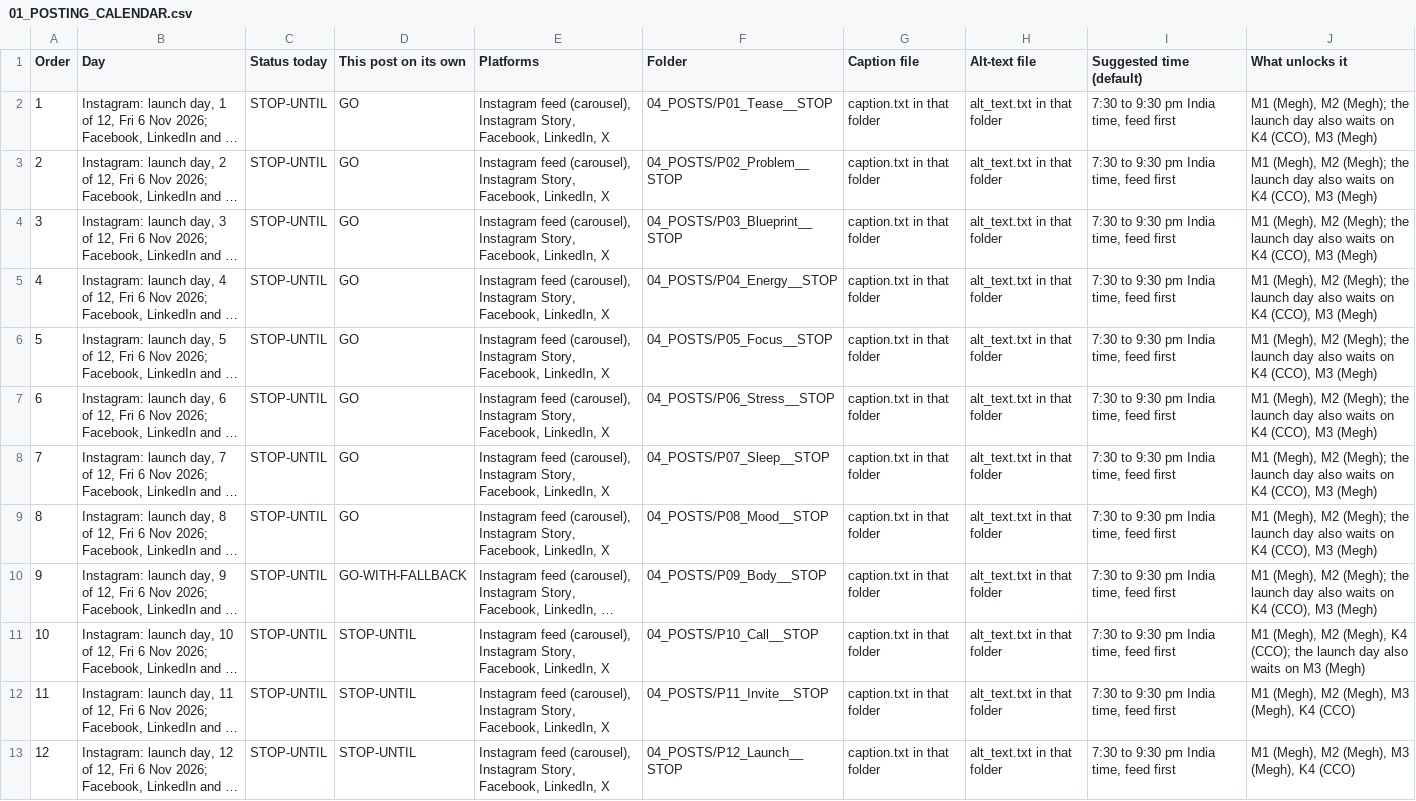
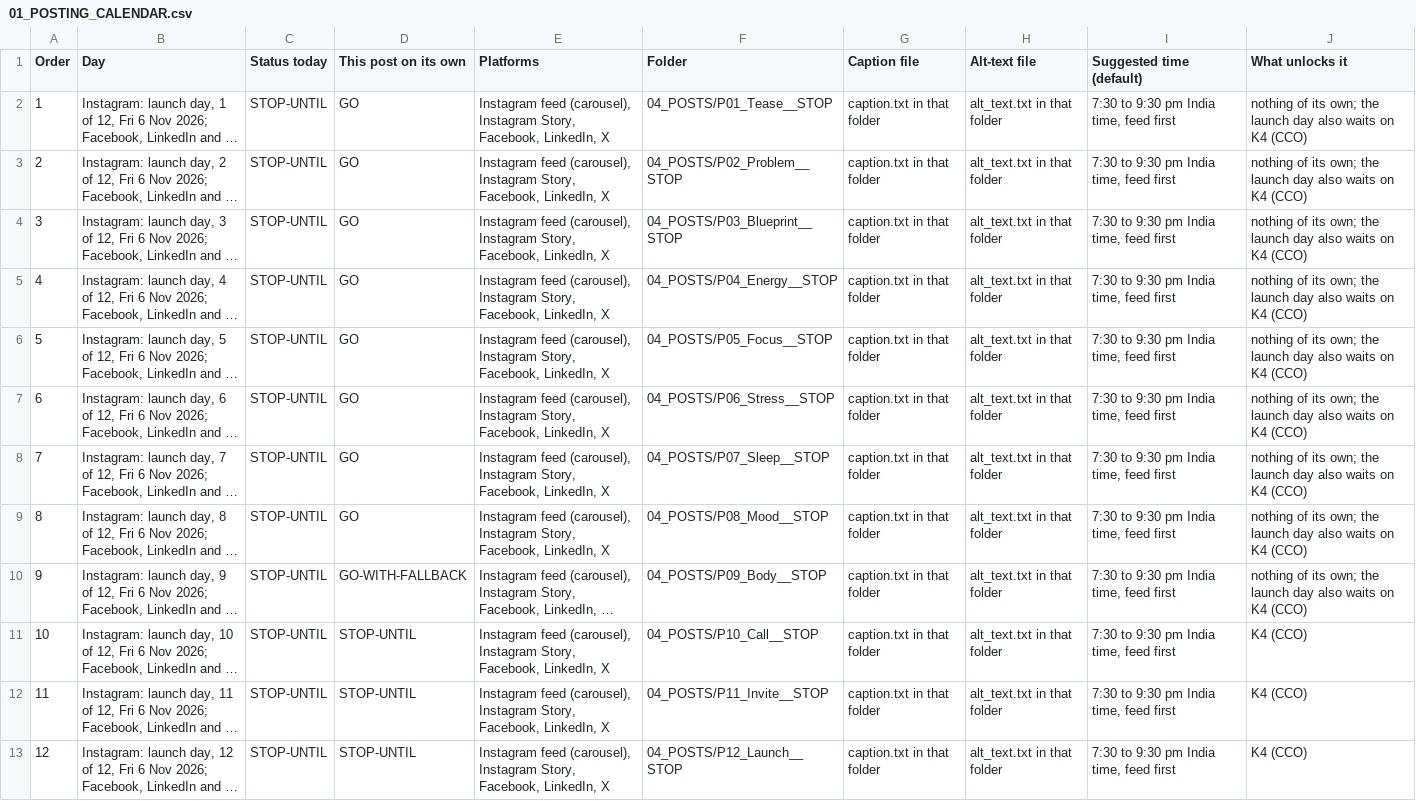
Before and after one commit to annotatory/one-picture-gheoa6, a CSV file: team/01_POSTING_CALENDAR.csv, drawn as a sheet; long unchanged cells end in …; the diff names each change by its address in the sheet, - before the commit and + after, or states it on an @@ line.

```diff
--- a/team/01_POSTING_CALENDAR.csv
+++ b/team/01_POSTING_CALENDAR.csv
-J2:J10 (What unlocks it): M1 (Megh), M2 (Megh); the launch day also waits on K4 (CCO), M3 (Megh)
+J2:J10 (What unlocks it): nothing of its own; the launch day also waits on K4 (CCO)
-J11 (What unlocks it): M1 (Megh), M2 (Megh), K4 (CCO); the launch day also waits on M3 (Megh)
+J11 (What unlocks it): K4 (CCO)
-J12:J13 (What unlocks it): M1 (Megh), M2 (Megh), M3 (Megh), K4 (CCO)
+J12:J13 (What unlocks it): K4 (CCO)
```
Also changed, not shown: by_owner/MASTER_TRACKER.csv, 13 other files.
